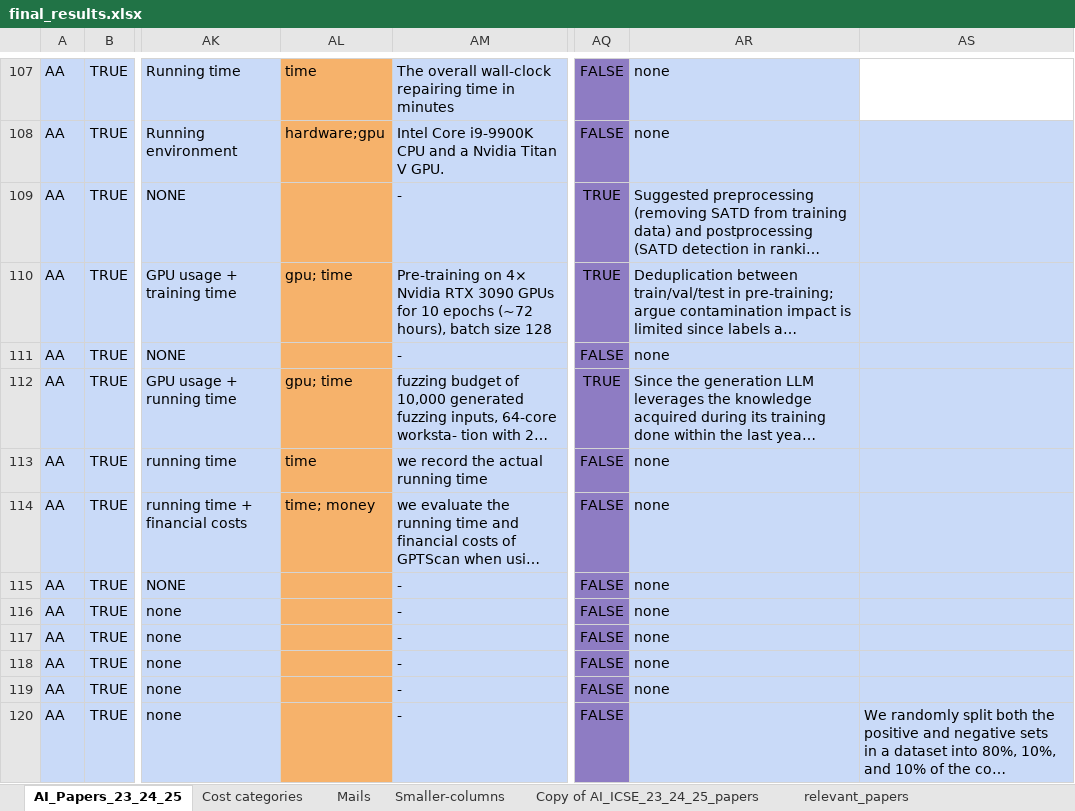
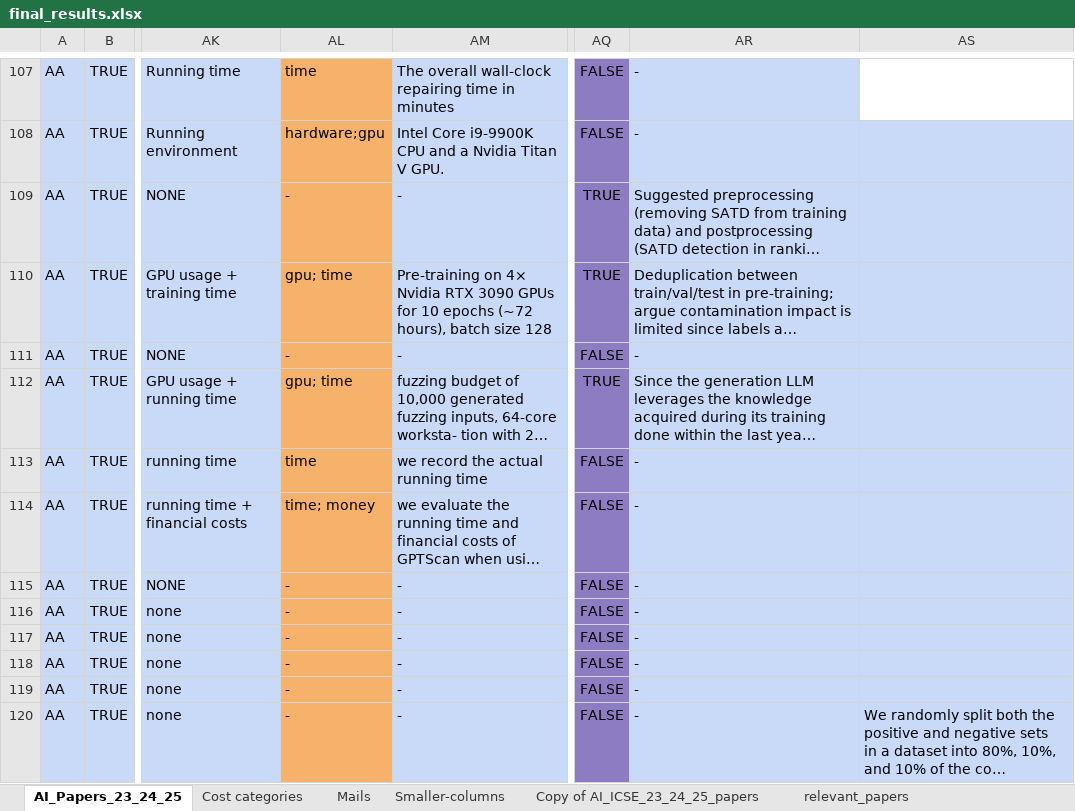
Before and after one commit to davejjwilliams/paper-filter-scripts, an Excel workbook: results/final/final_results.xlsx, sheet AI_Papers_23_24_25, drawn as a sheet; only a part is shown, gaps mark what is left out; long unchanged cells end in …; values as stored, in another font and other column widths than the file's, no borders; charts and pictures not drawn; the diff covers the shown part only; the diff names each change by its address in the sheet, - before the commit and + after, or states it on an @@ line.

```diff
--- a/results/final/final_results.xlsx (sheet AI_Papers_23_24_25)
+++ b/results/final/final_results.xlsx (sheet AI_Papers_23_24_25)
-AR107:AR108: none
+AR107:AR108: -
-AL109: (empty)
+AL109: -
-AL111: (empty)
+AL111: -
-AR111: none
+AR111: -
-AR113:AR119: none
+AR113:AR119: -
-AL115:AL120: (empty)
+AL115:AL120: -
-AR120: (empty)
+AR120: -
```
Also changed, not shown: 3 added rows and 136 edited cells elsewhere in this sheet, sheet relevant_papers, other sheet tabs, charts or pictures, 1 other file.
